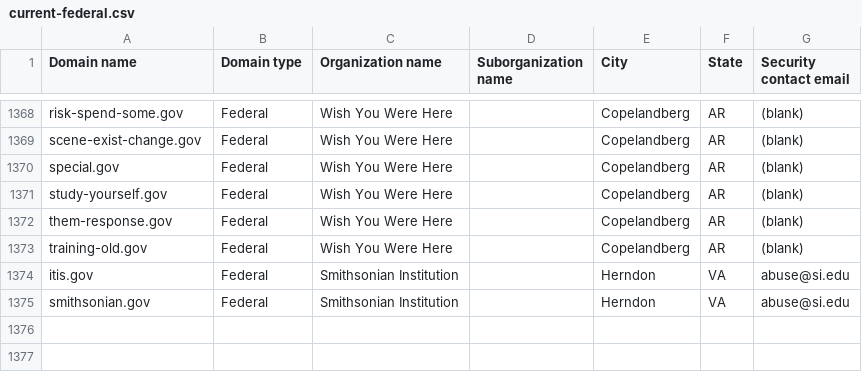
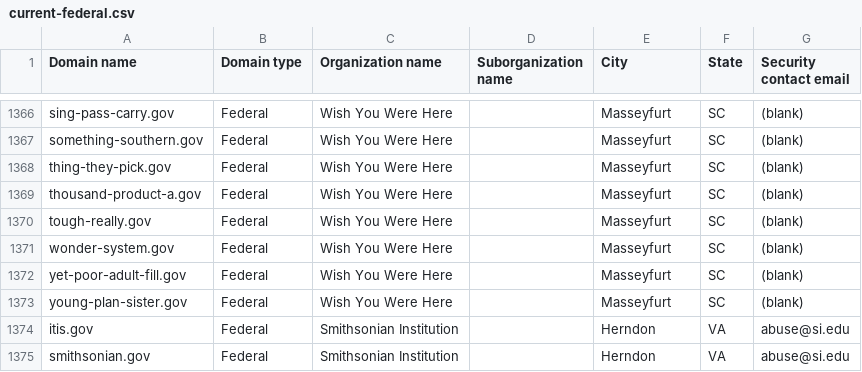
Before and after one commit to h-m-f-t/dotgov-data-staging, a CSV file: current-federal.csv, drawn as a sheet; only a part is shown, gaps mark what is left out; addresses are those after the commit; the diff covers the shown part only; the diff names each change by its address in the sheet, - before the commit and + after, or states it on an @@ line.

Commit message:
Flat: latest data (2026-06-22T12:21:18.760Z) {   "date": "2026-06-22T12:21:18.760Z",   "files": [     {       "name": "current-federal.csv",       "deltaBytes": -50,       "source": "https://getgov-staging.app.cloud.gov/api/v1/get-report/current-federal"     },     {       "name": "current-full.csv",       "deltaBytes": -50,       "source": "https://getgov-staging.app.cloud.gov/api/v1/get-report/current-full"     }   ] }

```diff
--- a/current-federal.csv
+++ b/current-federal.csv
-A1366 (Domain name): risk-spend-some.gov
+A1366 (Domain name): sing-pass-carry.gov
-E1366:E1368 (City): Copelandberg
+E1366:E1368 (City): Masseyfurt
-F1366:F1368 (State): AR
+F1366:F1368 (State): SC
-A1367 (Domain name): scene-exist-change.gov
+A1367 (Domain name): something-southern.gov
-A1368 (Domain name): special.gov
+A1368 (Domain name): thing-they-pick.gov
+row 1369: thousand-product-a.gov | Federal | Wish You Were Here |  | Masseyfurt | SC | (blank)
-A1370 (Domain name): study-yourself.gov
+A1370 (Domain name): tough-really.gov
-E1370:E1371 (City): Copelandberg
+E1370:E1371 (City): Masseyfurt
-F1370:F1371 (State): AR
+F1370:F1371 (State): SC
-A1371 (Domain name): them-response.gov
+A1371 (Domain name): wonder-system.gov
+row 1372: yet-poor-adult-fill.gov | Federal | Wish You Were Here |  | Masseyfurt | SC | (blank)
-A1373 (Domain name): training-old.gov
+A1373 (Domain name): young-plan-sister.gov
-E1373 (City): Copelandberg
+E1373 (City): Masseyfurt
-F1373 (State): AR
+F1373 (State): SC
```
Also changed, not shown: 2 removed rows and 72 edited cells elsewhere in this file, 1 other file.
